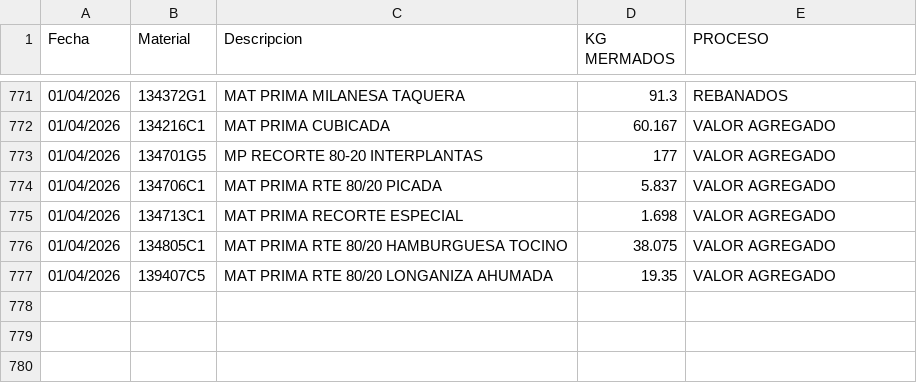
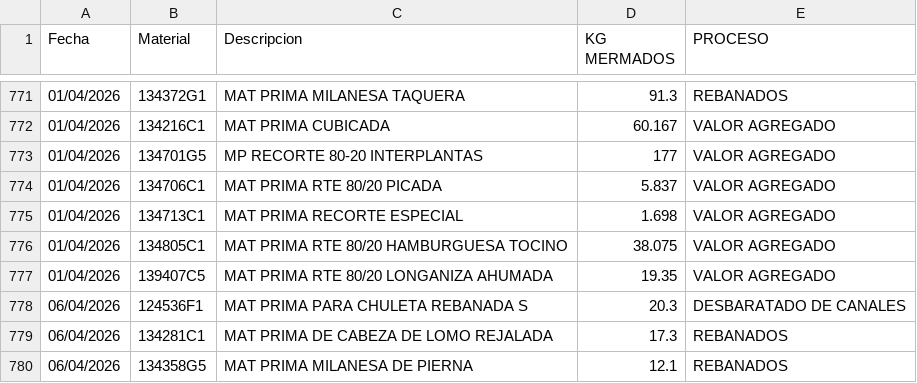
Before and after one commit to rosaliolh/basedatos, a CSV file: registrodemermaprocesosirapuato.csv, drawn as a sheet; only a part is shown, gaps mark what is left out; the diff names each change by its address in the sheet, - before the commit and + after, or states it on an @@ line.

Commit message:
Update registrodemermaprocesosirapuato.csv

```diff
--- a/registrodemermaprocesosirapuato.csv
+++ b/registrodemermaprocesosirapuato.csv
+row 778: 06/04/2026 | 124536F1 | MAT PRIMA PARA CHULETA REBANADA S | 20.3 | DESBARATADO DE CANALES
+row 779: 06/04/2026 | 134281C1 | MAT PRIMA DE CABEZA DE LOMO REJALADA | 17.3 | REBANADOS
+row 780: 06/04/2026 | 134358G5 | MAT PRIMA MILANESA DE PIERNA | 12.1 | REBANADOS
```
